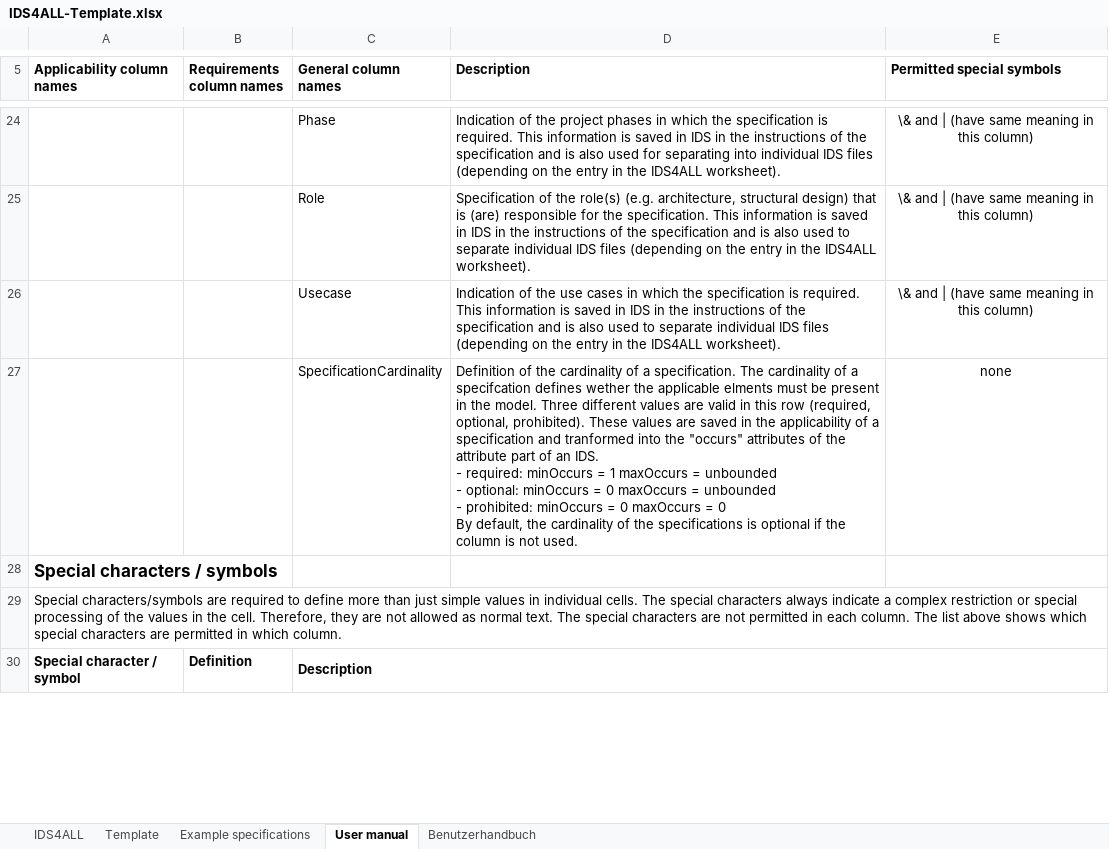
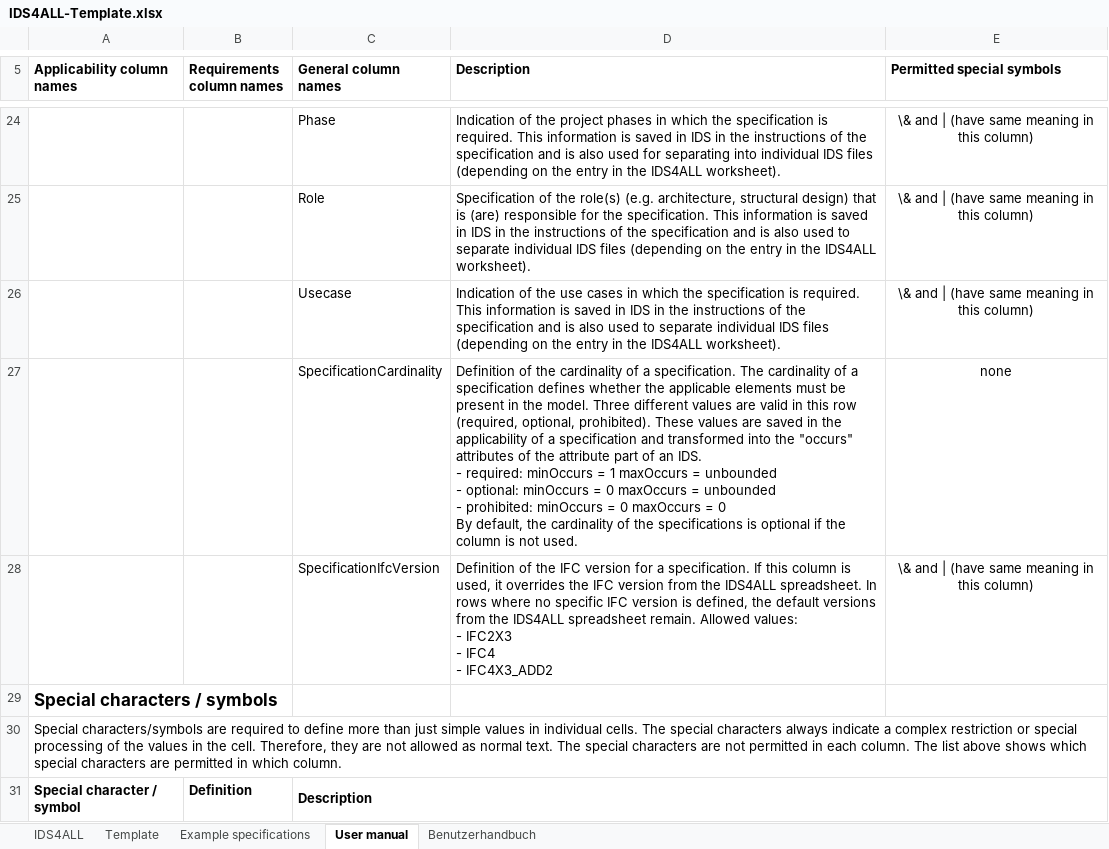
Before and after one commit to Digital-Building-Process-TU-Wien/IDS-converter, an Excel workbook: Excel-files/IDS4ALL-Template.xlsx, sheet User manual, drawn as a sheet; only a part is shown, gaps mark what is left out; values as stored, in another font and other column widths than the file's, no borders; table styles not drawn; ↵ is a line break in a cell; the diff covers the shown part only; the diff names each change by its address in the sheet, - before the commit and + after, or states it on an @@ line.

```diff
--- a/Excel-files/IDS4ALL-Template.xlsx (sheet User manual)
+++ b/Excel-files/IDS4ALL-Template.xlsx (sheet User manual)
-D27 (Description): …of a specifcation defines wether the applicable elments must be present in the model. Three different values are valid in this row (required, optional, prohibited). These values are saved in the applicability of a specification and tranformed into the…
+D27 (Description): …of a specification defines whether the applicable elements must be present in the model. Three different values are valid in this row (required, optional, prohibited). These values are saved in the applicability of a specification and transformed into the…
+row 28:  |  | SpecificationIfcVersion | Definition of the IFC version for a specification. If this column is used, it overrides the IFC version from the IDS4ALL spreadsheet. In rows where no specific IFC version is defined, the default versions from the IDS4ALL spreadsheet remain. Allowed values: ↵ - IFC2X3 ↵ - IFC4 ↵ - IFC4X3_ADD2 | \& and | (have same meaning in this column)
```
Also changed, not shown: 1 removed row and 4 edited cells elsewhere in this sheet, sheet Example specifications, sheet Benutzerhandbuch, sheet Template, sheet IDS4ALL, Excel-files/Requirements-openBIM-building-permit-City-of-Vienna-extended.xlsx, 5 other files.
